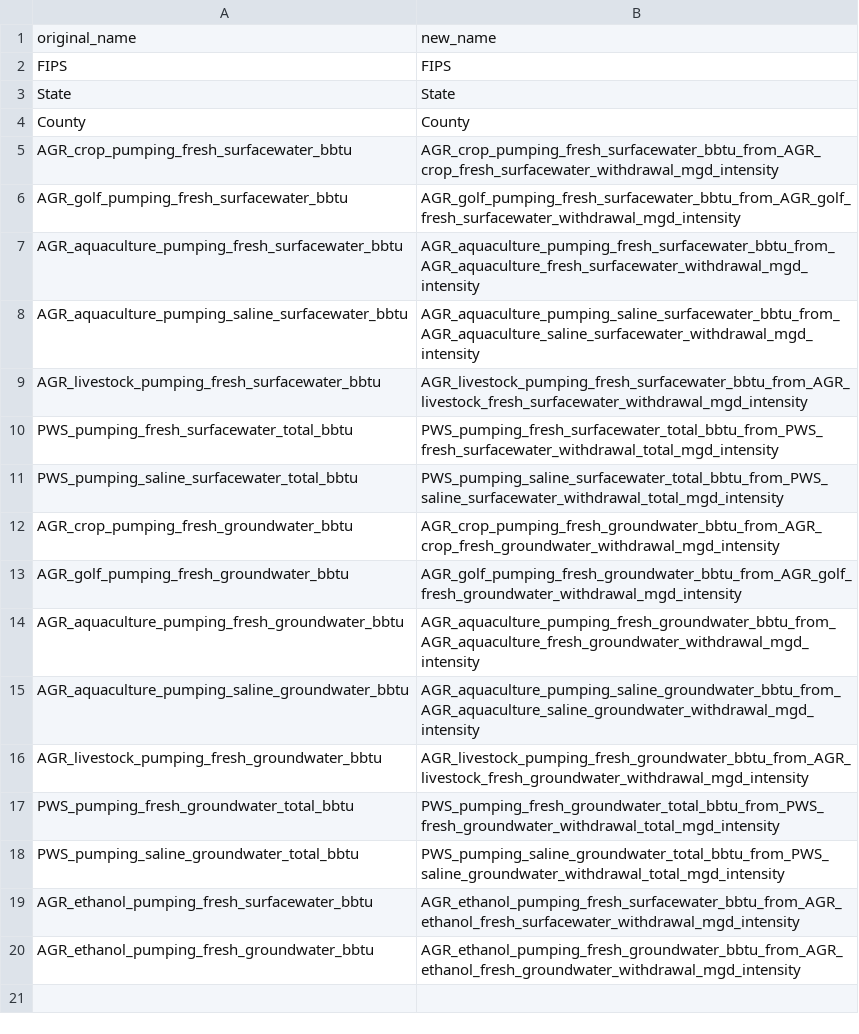
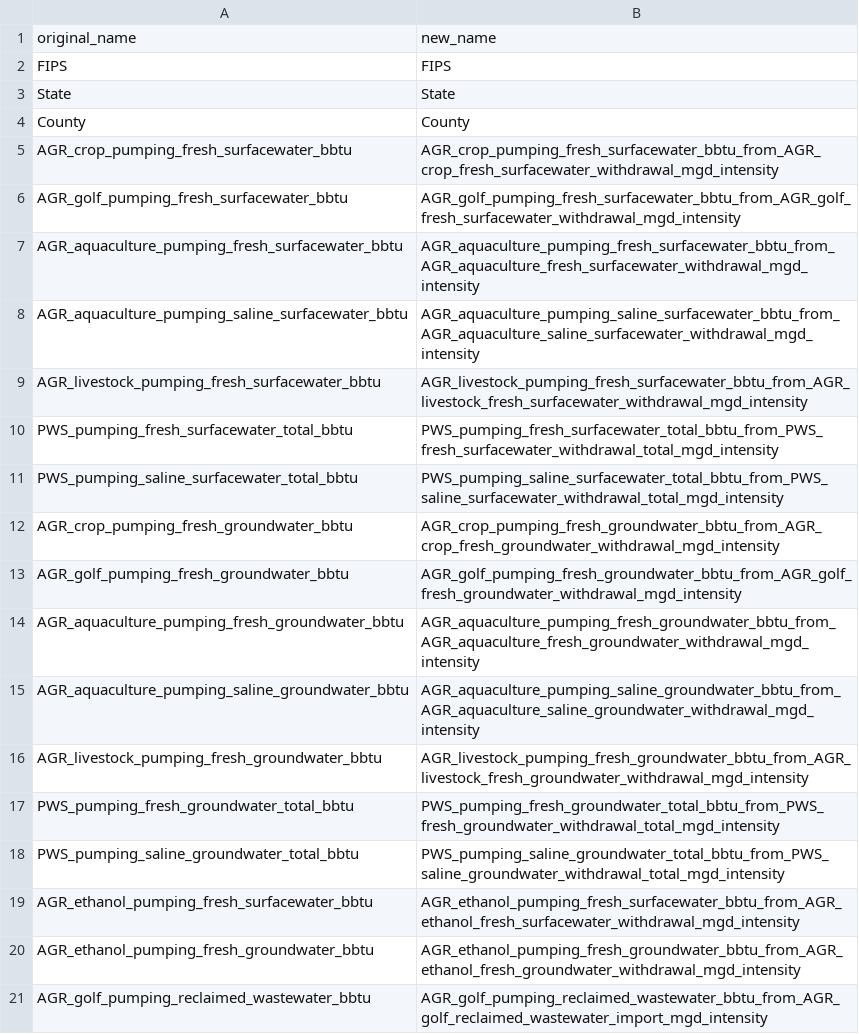
Before and after one commit to pnnl/interflow, a CSV file: interflow/input_data/variable_rename_key_pump_intensity.csv, drawn as a sheet; the diff names each change by its address in the sheet, - before the commit and + after, or states it on an @@ line.

Commit message:
update agriculture pumping rename key

```diff
--- a/interflow/input_data/variable_rename_key_pump_intensity.csv
+++ b/interflow/input_data/variable_rename_key_pump_intensity.csv
+row 21: AGR_golf_pumping_reclaimed_wastewater_bbtu | AGR_golf_pumping_reclaimed_wastewater_bbtu_from_AGR_golf_reclaimed_wastewater_import_mgd_intensity
```
